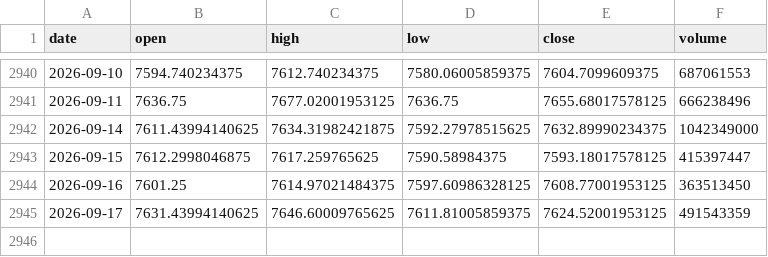
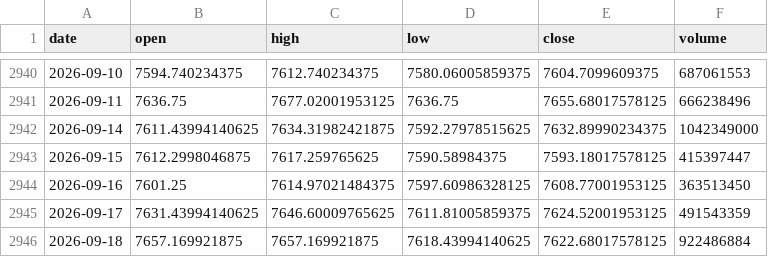
Before and after one commit to pravindev666/Caleb-Nifty-Regime-Engine, a CSV file: data/sp500_daily.csv, drawn as a sheet; only a part is shown, gaps mark what is left out; the diff names each change by its address in the sheet, - before the commit and + after, or states it on an @@ line.

```diff
--- a/data/sp500_daily.csv
+++ b/data/sp500_daily.csv
+row 2946: 2026-09-18 | 7657.169921875 | 7657.169921875 | 7618.43994140625 | 7622.68017578125 | 922486884
```
Also changed, not shown: 1 other file.
